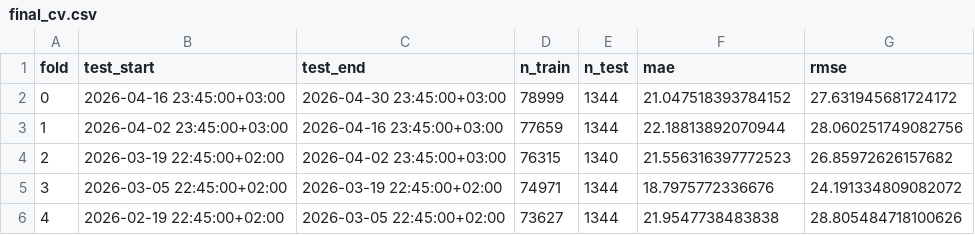
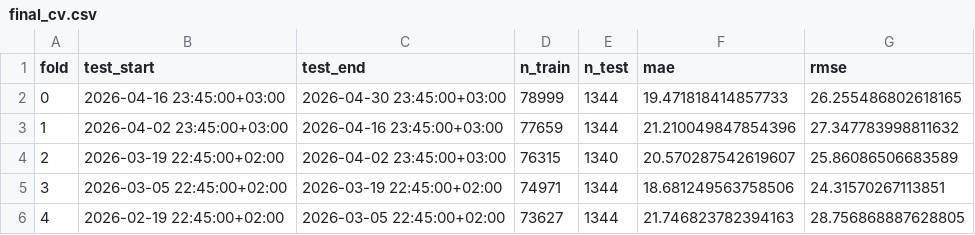
Before and after one commit to panteliskts/Agent404_ETW, a CSV file: reports/final_cv.csv, drawn as a sheet.

```diff
--- a/reports/final_cv.csv
+++ b/reports/final_cv.csv
@@ -1,6 +1,6 @@
 fold,test_start,test_end,n_train,n_test,mae,rmse
-0,2026-04-16 23:45:00+03:00,2026-04-30 23:45:00+03:00,78999,1344,21.047518393784152,27.631945681724172
-1,2026-04-02 23:45:00+03:00,2026-04-16 23:45:00+03:00,77659,1344,22.18813892070944,28.060251749082756
-2,2026-03-19 22:45:00+02:00,2026-04-02 23:45:00+03:00,76315,1340,21.556316397772523,26.85972626157682
-3,2026-03-05 22:45:00+02:00,2026-03-19 22:45:00+02:00,74971,1344,18.7975772336676,24.191334809082072
-4,2026-02-19 22:45:00+02:00,2026-03-05 22:45:00+02:00,73627,1344,21.9547738483838,28.805484718100626
+0,2026-04-16 23:45:00+03:00,2026-04-30 23:45:00+03:00,78999,1344,19.471818414857733,26.255486802618165
+1,2026-04-02 23:45:00+03:00,2026-04-16 23:45:00+03:00,77659,1344,21.210049847854396,27.347783998811632
+2,2026-03-19 22:45:00+02:00,2026-04-02 23:45:00+03:00,76315,1340,20.570287542619607,25.86086506683589
+3,2026-03-05 22:45:00+02:00,2026-03-19 22:45:00+02:00,74971,1344,18.681249563758506,24.31570267113851
+4,2026-02-19 22:45:00+02:00,2026-03-05 22:45:00+02:00,73627,1344,21.746823782394163,28.756868887628805
```
Also changed, not shown: reports/validation_30d_daily.csv, 14 other files.
